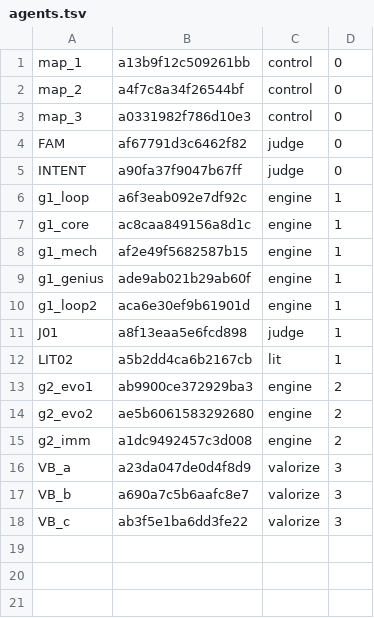
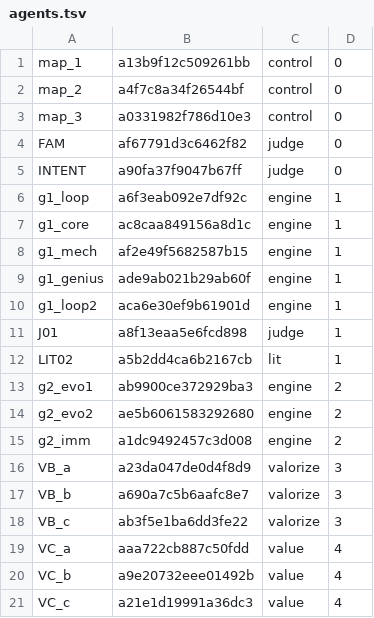
Before and after one commit to 19Hours-Studio/SomeRepository, a TSV file: engine/runs/energy/agents.tsv, drawn as a sheet.

```diff
--- a/engine/runs/energy/agents.tsv
+++ b/engine/runs/energy/agents.tsv
@@ -18 +18,4 @@ VB_b	a690a7c5b6aafc8e7	valorize	3
 VB_c	ab3f5e1ba6dd3fe22	valorize	3
+VC_a	aaa722cb887c50fdd	value	4
+VC_b	a9e20732eee01492b	value	4
+VC_c	a21e1d19991a36dc3	value	4
```
Also changed, not shown: 42 other files.
